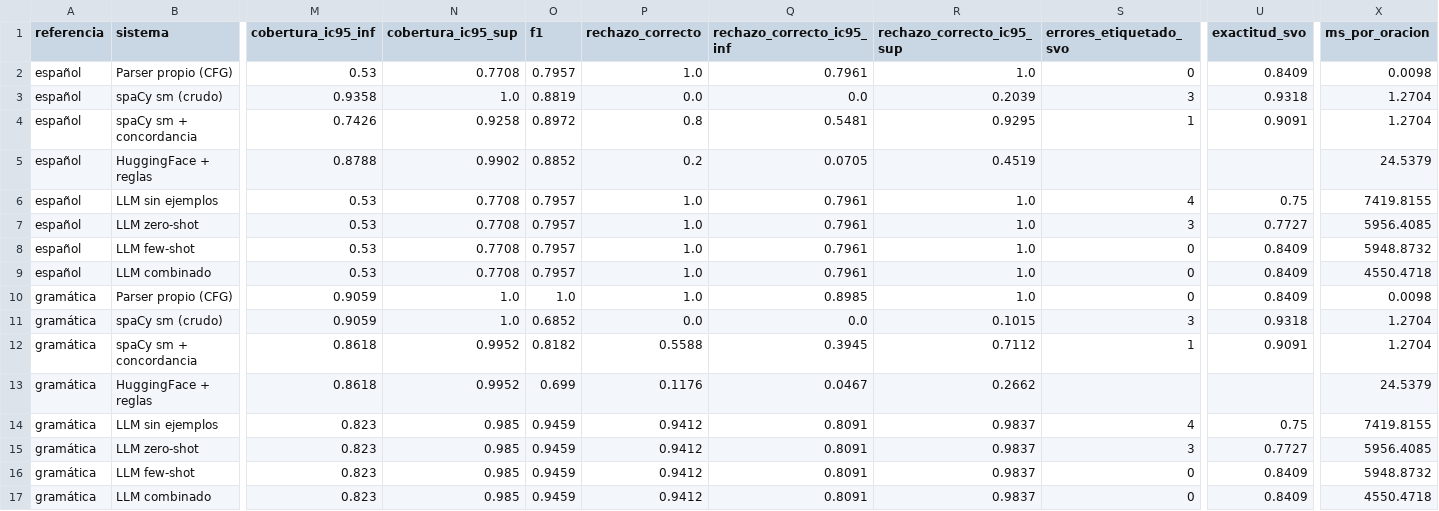
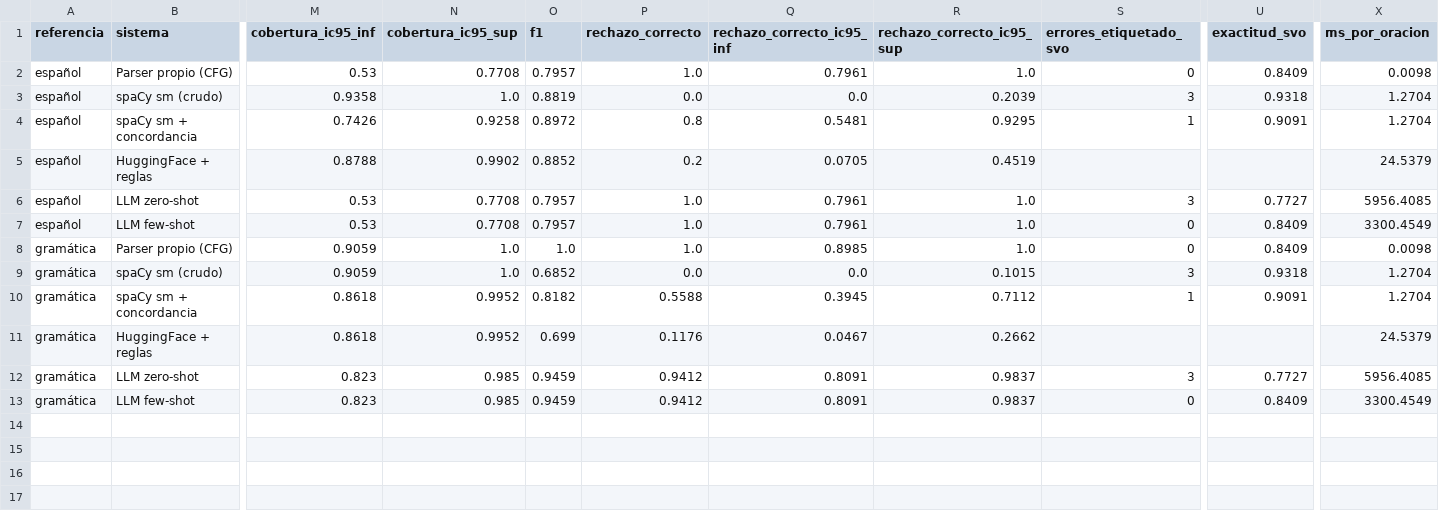
Before and after one commit to AxelAlvardo/TLP02-2026-PROYECTO, a CSV file: resultados/fase2/metricas_globales.csv, drawn as a sheet; only a part is shown, gaps mark what is left out; removed rows and columns are numbered as before the commit, all else as after; rows hold the shown columns only; the diff names each change by its address in the sheet, - before the commit and + after, or states it on an @@ line.

```diff
--- a/resultados/fase2/metricas_globales.csv
+++ b/resultados/fase2/metricas_globales.csv
-row 6: español | LLM sin ejemplos | 0.53 | 0.7708 | 0.7957 | 1.0 | 0.7961 | 1.0 | 4 | 0.75 | 7419.8155
-X7 (ms_por_oracion): 5948.8732
+X7 (ms_por_oracion): 3300.4549
-row 9: español | LLM combinado | 0.53 | 0.7708 | 0.7957 | 1.0 | 0.7961 | 1.0 | 0 | 0.8409 | 4550.4718
-row 14: gramática | LLM sin ejemplos | 0.823 | 0.985 | 0.9459 | 0.9412 | 0.8091 | 0.9837 | 4 | 0.75 | 7419.8155
-X13 (ms_por_oracion): 5948.8732
+X13 (ms_por_oracion): 3300.4549
-row 17: gramática | LLM combinado | 0.823 | 0.985 | 0.9459 | 0.9412 | 0.8091 | 0.9837 | 0 | 0.8409 | 4550.4718
```
Also changed, not shown: resultados/fase2/errores_detalle.csv, 5 other files.
